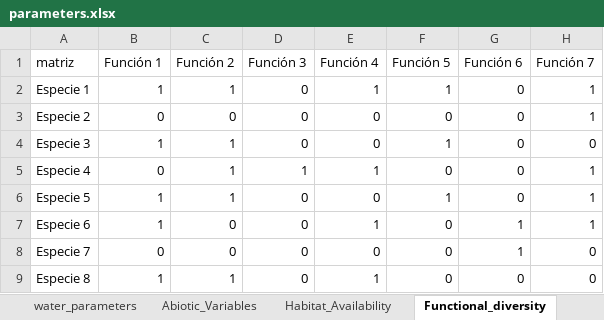
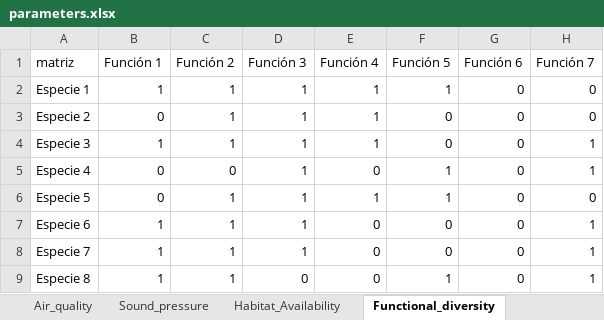
Before and after one commit to PEM-Humboldt/herramienta-resiliencia-simulador, an Excel workbook: condiciones_iniciales/parameters.xlsx, sheet Functional_diversity, drawn as a sheet; values as stored, in another font and other column widths than the file's, no borders; conditional formats not drawn; the diff names each change by its address in the sheet, - before the commit and + after, or states it on an @@ line.

```diff
--- a/condiciones_iniciales/parameters.xlsx (sheet Functional_diversity)
+++ b/condiciones_iniciales/parameters.xlsx (sheet Functional_diversity)
-sheet tab: Abiotic_Variables
+sheet tab: Air_quality
+sheet tab: Sound_pressure
-D2:D4 (Función 3): 0
+D2:D4 (Función 3): 1
-H2:H3 (Función 7): 1
+H2:H3 (Función 7): 0
-C3 (Función 2): 0
+C3 (Función 2): 1
-E3:E4 (Función 4): 0
+E3:E4 (Función 4): 1
-F4 (Función 5): 1
+F4 (Función 5): 0
-H4 (Función 7): 0
+H4 (Función 7): 1
-C5 (Función 2): 1
+C5 (Función 2): 0
-E5 (Función 4): 1
+E5 (Función 4): 0
-F5 (Función 5): 0
+F5 (Función 5): 1
-B6 (Función 1): 1
+B6 (Función 1): 0
-D6:D8 (Función 3): 0
+D6:D8 (Función 3): 1
-E6 (Función 4): 0
+E6 (Función 4): 1
-H6 (Función 7): 1
+H6 (Función 7): 0
-C7:C8 (Función 2): 0
+C7:C8 (Función 2): 1
-E7 (Función 4): 1
+E7 (Función 4): 0
-G7:G8 (Función 6): 1
+G7:G8 (Función 6): 0
-B8 (Función 1): 0
+B8 (Función 1): 1
-H8:H9 (Función 7): 0
+H8:H9 (Función 7): 1
-E9 (Función 4): 1
+E9 (Función 4): 0
-F9 (Función 5): 0
+F9 (Función 5): 1
```
Also changed, not shown: sheet Diversity_of_activities, sheet Air_quality, sheet Common_interes, sheet water_parameters, sheet Health, sheet initial_conditions, 2 more sheets, other sheet tabs.
